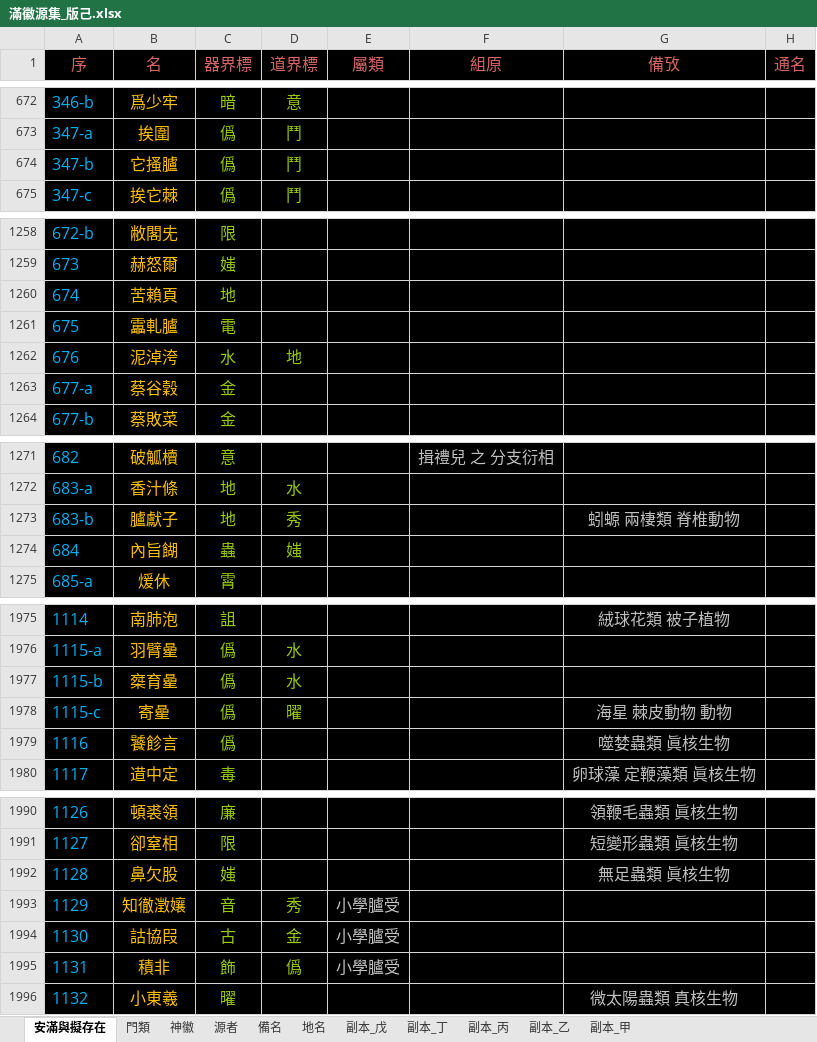
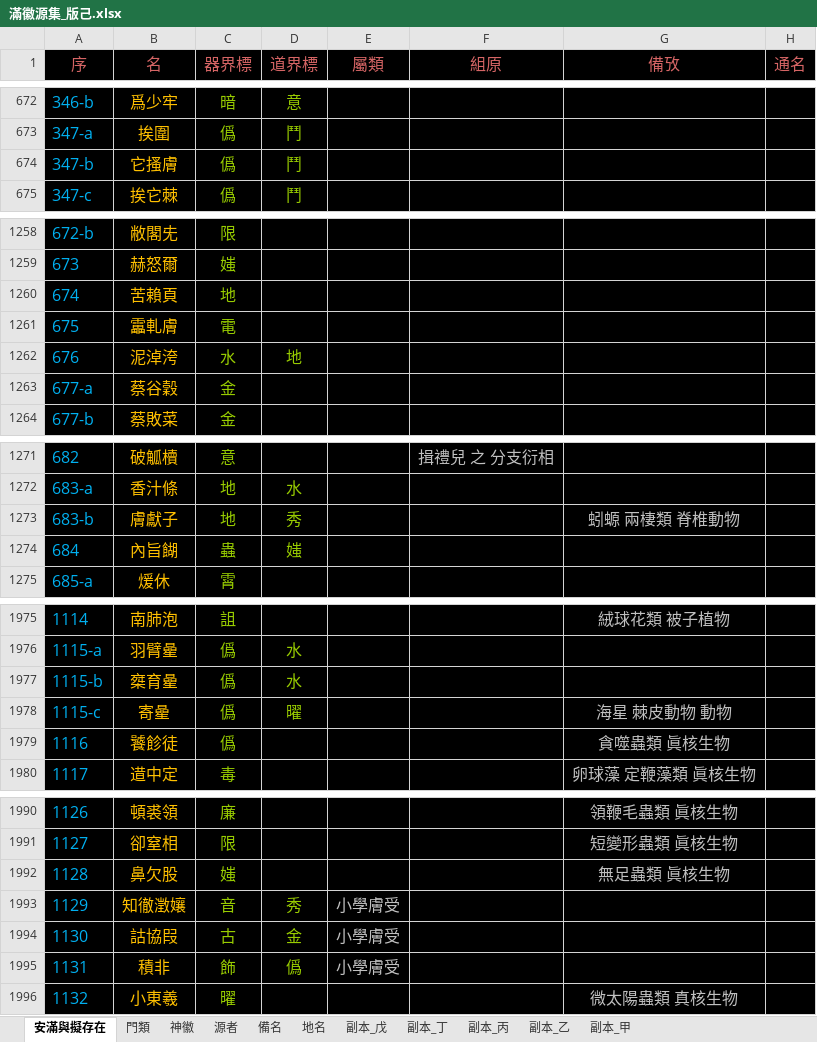
Before and after one commit to sealleci/AnMan, an Excel workbook: docs/滿徽源集_版己.xlsx, sheet 安滿與擬存在, drawn as a sheet; only a part is shown, gaps mark what is left out; values as stored, in another font and other column widths than the file's, no borders; the diff covers the shown part only; the diff names each change by its address in the sheet, - before the commit and + after, or states it on an @@ line.

Commit message:
SheetWizard

```diff
--- a/docs/滿徽源集_版己.xlsx (sheet 安滿與擬存在)
+++ b/docs/滿徽源集_版己.xlsx (sheet 安滿與擬存在)
-B674 (名): 它搔臚
+B674 (名): 它搔膚
-B1261 (名): 靁軋臚
+B1261 (名): 靁軋膚
-B1273 (名): 臚獻子
+B1273 (名): 膚獻子
-B1979 (名): 饕飻言
+B1979 (名): 饕飻徒
-G1979 (備攷): 噬婪蟲類 眞核生物
+G1979 (備攷): 貪噬蟲類 眞核生物
-E1993:E1995 (屬類): 小學臚受
+E1993:E1995 (屬類): 小學膚受
```
Also changed, not shown: 2 edited cells elsewhere in this sheet, sheet 門類, 3 other files.
